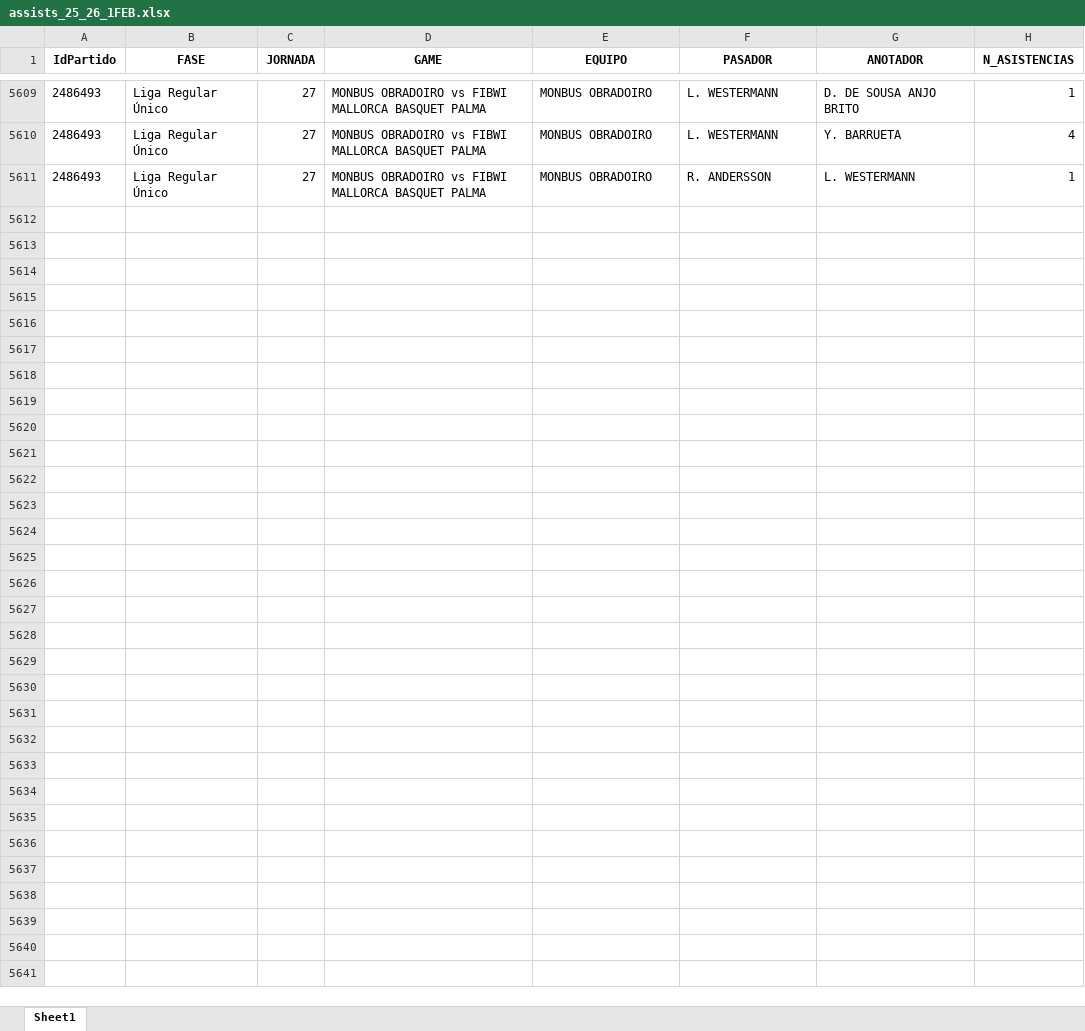
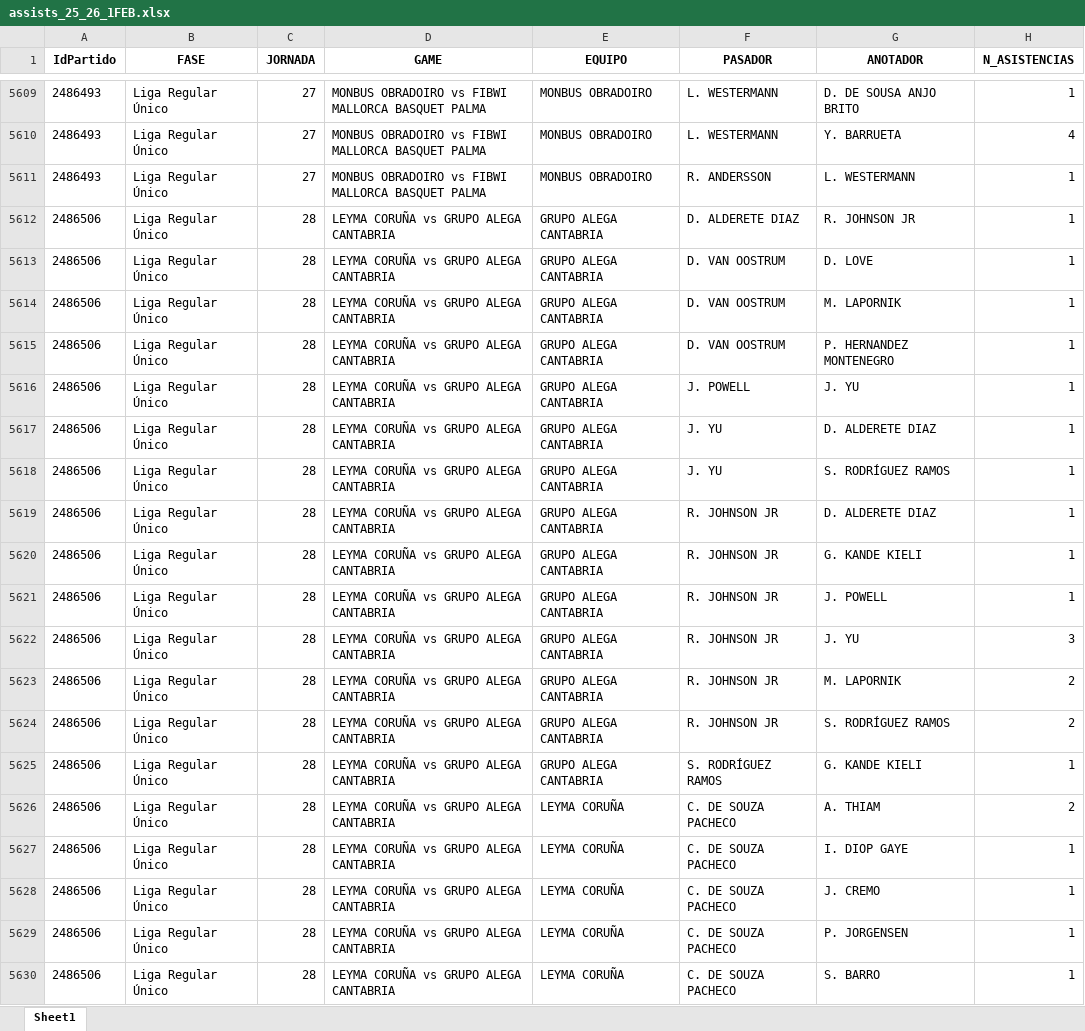
Before and after one commit to bale2manos/feb_scraper, an Excel workbook: data/1FEB_25_26/assists_25_26_1FEB.xlsx, sheet Sheet1, drawn as a sheet; only a part is shown, gaps mark what is left out; values as stored, in another font and other column widths than the file's, no borders; the diff covers the shown part only; the diff names each change by its address in the sheet, - before the commit and + after, or states it on an @@ line.

```diff
--- a/data/1FEB_25_26/assists_25_26_1FEB.xlsx (sheet Sheet1)
+++ b/data/1FEB_25_26/assists_25_26_1FEB.xlsx (sheet Sheet1)
+row 5612: 2486506 | Liga Regular Único | 28 | LEYMA CORUÑA vs GRUPO ALEGA CANTABRIA | GRUPO ALEGA CANTABRIA | D. ALDERETE DIAZ | R. JOHNSON JR | 1
+row 5613: 2486506 | Liga Regular Único | 28 | LEYMA CORUÑA vs GRUPO ALEGA CANTABRIA | GRUPO ALEGA CANTABRIA | D. VAN OOSTRUM | D. LOVE | 1
+row 5614: 2486506 | Liga Regular Único | 28 | LEYMA CORUÑA vs GRUPO ALEGA CANTABRIA | GRUPO ALEGA CANTABRIA | D. VAN OOSTRUM | M. LAPORNIK | 1
+row 5615: 2486506 | Liga Regular Único | 28 | LEYMA CORUÑA vs GRUPO ALEGA CANTABRIA | GRUPO ALEGA CANTABRIA | D. VAN OOSTRUM | P. HERNANDEZ MONTENEGRO | 1
+row 5616: 2486506 | Liga Regular Único | 28 | LEYMA CORUÑA vs GRUPO ALEGA CANTABRIA | GRUPO ALEGA CANTABRIA | J. POWELL | J. YU | 1
+row 5617: 2486506 | Liga Regular Único | 28 | LEYMA CORUÑA vs GRUPO ALEGA CANTABRIA | GRUPO ALEGA CANTABRIA | J. YU | D. ALDERETE DIAZ | 1
+row 5618: 2486506 | Liga Regular Único | 28 | LEYMA CORUÑA vs GRUPO ALEGA CANTABRIA | GRUPO ALEGA CANTABRIA | J. YU | S. RODRÍGUEZ RAMOS | 1
+row 5619: 2486506 | Liga Regular Único | 28 | LEYMA CORUÑA vs GRUPO ALEGA CANTABRIA | GRUPO ALEGA CANTABRIA | R. JOHNSON JR | D. ALDERETE DIAZ | 1
+row 5620: 2486506 | Liga Regular Único | 28 | LEYMA CORUÑA vs GRUPO ALEGA CANTABRIA | GRUPO ALEGA CANTABRIA | R. JOHNSON JR | G. KANDE KIELI | 1
+row 5621: 2486506 | Liga Regular Único | 28 | LEYMA CORUÑA vs GRUPO ALEGA CANTABRIA | GRUPO ALEGA CANTABRIA | R. JOHNSON JR | J. POWELL | 1
+row 5622: 2486506 | Liga Regular Único | 28 | LEYMA CORUÑA vs GRUPO ALEGA CANTABRIA | GRUPO ALEGA CANTABRIA | R. JOHNSON JR | J. YU | 3
+row 5623: 2486506 | Liga Regular Único | 28 | LEYMA CORUÑA vs GRUPO ALEGA CANTABRIA | GRUPO ALEGA CANTABRIA | R. JOHNSON JR | M. LAPORNIK | 2
+row 5624: 2486506 | Liga Regular Único | 28 | LEYMA CORUÑA vs GRUPO ALEGA CANTABRIA | GRUPO ALEGA CANTABRIA | R. JOHNSON JR | S. RODRÍGUEZ RAMOS | 2
+row 5625: 2486506 | Liga Regular Único | 28 | LEYMA CORUÑA vs GRUPO ALEGA CANTABRIA | GRUPO ALEGA CANTABRIA | S. RODRÍGUEZ RAMOS | G. KANDE KIELI | 1
+row 5626: 2486506 | Liga Regular Único | 28 | LEYMA CORUÑA vs GRUPO ALEGA CANTABRIA | LEYMA CORUÑA | C. DE SOUZA PACHECO | A. THIAM | 2
+row 5627: 2486506 | Liga Regular Único | 28 | LEYMA CORUÑA vs GRUPO ALEGA CANTABRIA | LEYMA CORUÑA | C. DE SOUZA PACHECO | I. DIOP GAYE | 1
+row 5628: 2486506 | Liga Regular Único | 28 | LEYMA CORUÑA vs GRUPO ALEGA CANTABRIA | LEYMA CORUÑA | C. DE SOUZA PACHECO | J. CREMO | 1
+row 5629: 2486506 | Liga Regular Único | 28 | LEYMA CORUÑA vs GRUPO ALEGA CANTABRIA | LEYMA CORUÑA | C. DE SOUZA PACHECO | P. JORGENSEN | 1
+row 5630: 2486506 | Liga Regular Único | 28 | LEYMA CORUÑA vs GRUPO ALEGA CANTABRIA | LEYMA CORUÑA | C. DE SOUZA PACHECO | S. BARRO | 1
```
Also changed, not shown: 197 added rows elsewhere in this sheet, data/1FEB_25_26/boxscores_25_26_1FEB.xlsx, data/2FEB_25_26/assists_25_26_2FEB.xlsx, 22 other files.
